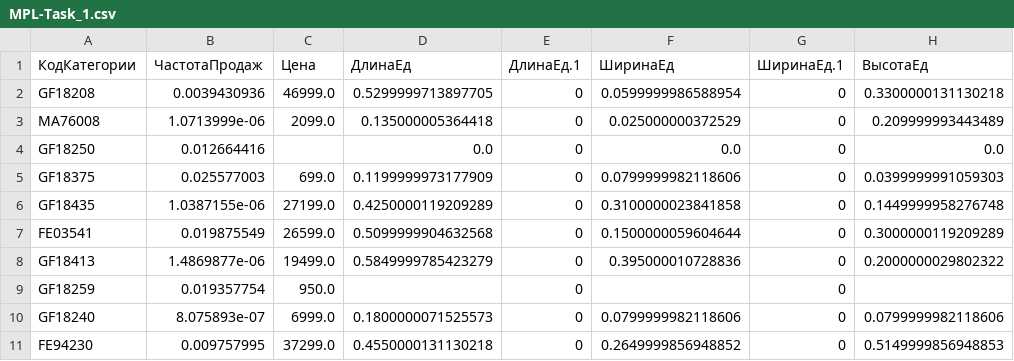
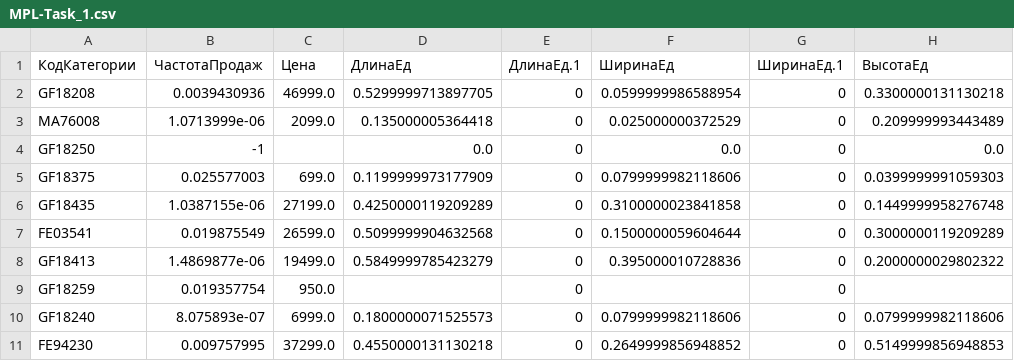
Before and after one commit to AlexBro3000/Datasets, a CSV file: MPL-Task_1.csv, drawn as a sheet; only a part is shown; the diff names each change by its address in the sheet, - before the commit and + after, or states it on an @@ line.

Commit message:
Update MPL-Task_1.csv

```diff
--- a/MPL-Task_1.csv
+++ b/MPL-Task_1.csv
-B4 (ЧастотаПродаж): 0.012664416
+B4 (ЧастотаПродаж): -1
```
